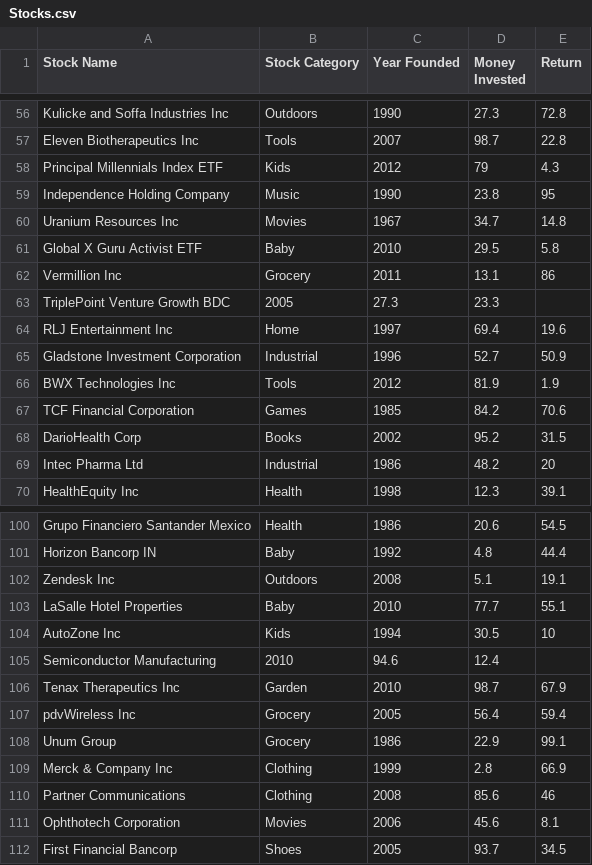
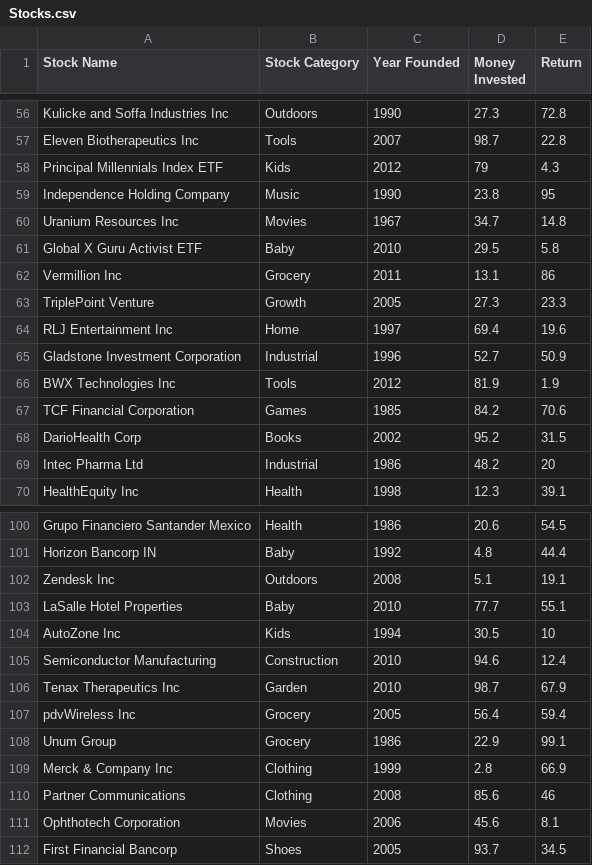
Before and after one commit to sahilsam05/CPP_2025_CA1_SS, a CSV file: cmake-build-debug/Stocks.csv, drawn as a sheet; only a part is shown, gaps mark what is left out.

```diff
--- a/cmake-build-debug/Stocks.csv
+++ b/cmake-build-debug/Stocks.csv
@@ -62,3 +62,3 @@ Global X Guru Activist ETF,Baby,2010,29.5,5.8
 Vermillion Inc,Grocery,2011,13.1,86
-TriplePoint Venture Growth BDC,2005,27.3,23.3
+TriplePoint Venture, Growth,2005,27.3,23.3
 RLJ Entertainment Inc,Home,1997,69.4,19.6
@@ -104,3 +104,3 @@ LaSalle Hotel Properties,Baby,2010,77.7,55.1
 AutoZone Inc,Kids,1994,30.5,10
-Semiconductor Manufacturing,2010,94.6,12.4
+Semiconductor Manufacturing,Construction,2010,94.6,12.4
 Tenax Therapeutics Inc,Garden,2010,98.7,67.9
```
Also changed, not shown: 7 other files.
